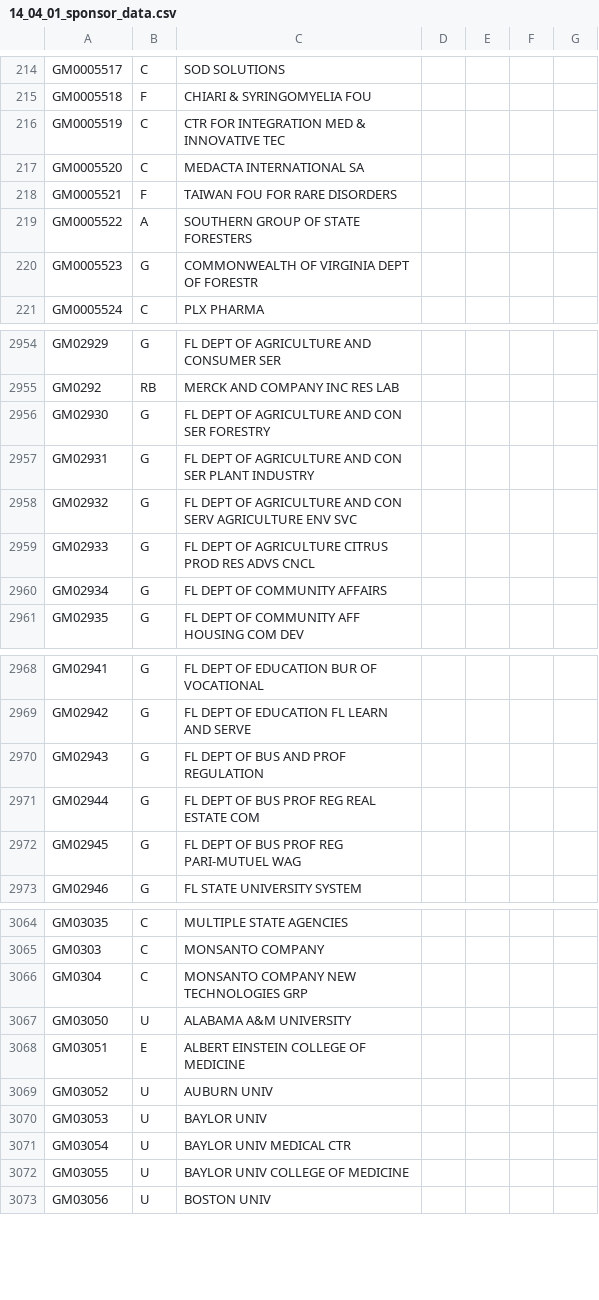
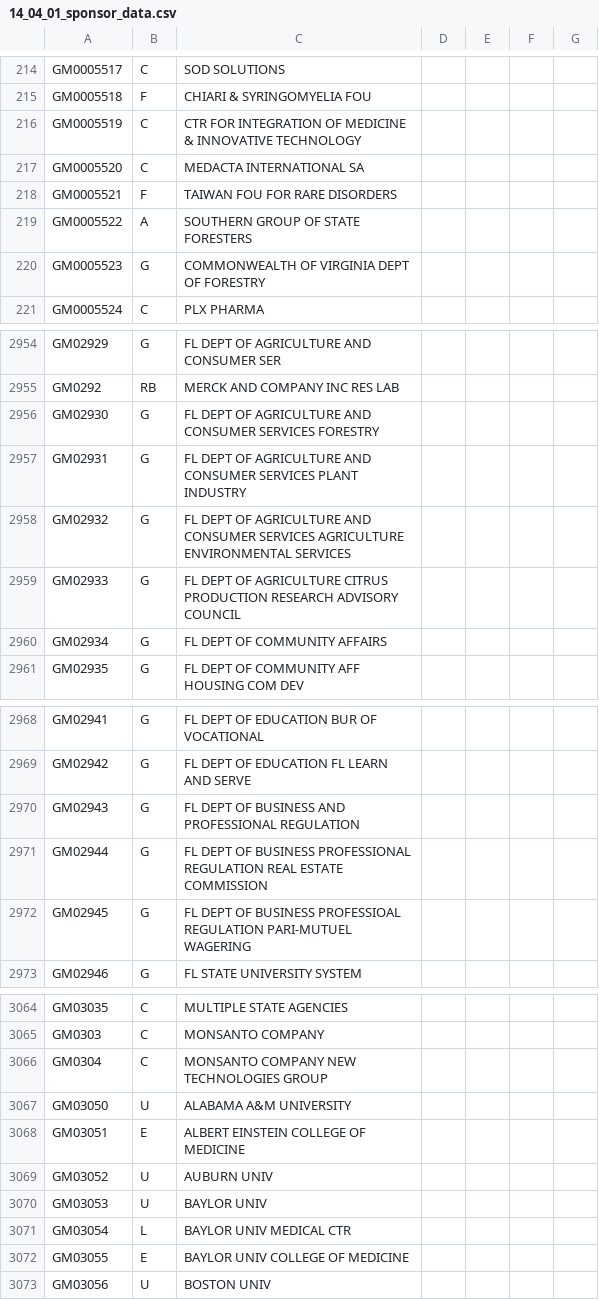
Before and after one commit to mconlon17/vivo-add-sponsors, a CSV file: 14_04_01_sponsor_data.csv, drawn as a sheet; only a part is shown, gaps mark what is left out; the diff covers the shown part only.

```diff
--- a/14_04_01_sponsor_data.csv
+++ b/14_04_01_sponsor_data.csv
@@ -215,3 +215,3 @@ GM0005517|C|SOD SOLUTIONS
 GM0005518|F|CHIARI & SYRINGOMYELIA FOU
-GM0005519|C|CTR FOR INTEGRATION MED & INNOVATIVE TEC
+GM0005519|C|CTR FOR INTEGRATION OF MEDICINE & INNOVATIVE TECHNOLOGY
 GM0005520|C|MEDACTA INTERNATIONAL SA
@@ -219,3 +219,3 @@ GM0005521|F|TAIWAN FOU FOR RARE DISORDERS
 GM0005522|A|SOUTHERN GROUP OF STATE FORESTERS
-GM0005523|G|COMMONWEALTH OF VIRGINIA DEPT OF FORESTR
+GM0005523|G|COMMONWEALTH OF VIRGINIA DEPT OF FORESTRY
 GM0005524|C|PLX PHARMA
@@ -2955,6 +2955,6 @@ GM02929|G|FL DEPT OF  AGRICULTURE AND CONSUMER SER
 GM0292|RB|MERCK AND COMPANY INC RES LAB
-GM02930|G|FL DEPT OF  AGRICULTURE AND CON SER FORESTRY
-GM02931|G|FL DEPT OF  AGRICULTURE AND CON SER PLANT INDUSTRY
-GM02932|G|FL DEPT OF  AGRICULTURE AND CON SERV  AGRICULTURE ENV SVC
-GM02933|G|FL DEPT OF  AGRICULTURE CITRUS PROD RES ADVS CNCL
+GM02930|G|FL DEPT OF  AGRICULTURE AND CONSUMER SERVICES FORESTRY
+GM02931|G|FL DEPT OF  AGRICULTURE AND CONSUMER SERVICES PLANT INDUSTRY
+GM02932|G|FL DEPT OF  AGRICULTURE AND CONSUMER SERVICES  AGRICULTURE ENVIRONMENTAL SERVICES
+GM02933|G|FL DEPT OF  AGRICULTURE CITRUS PRODUCTION RESEARCH ADVISORY COUNCIL
 GM02934|G|FL DEPT OF COMMUNITY AFFAIRS
@@ -2969,5 +2969,5 @@ GM02941|G|FL DEPT OF EDUCATION BUR OF VOCATIONAL
 GM02942|G|FL DEPT OF EDUCATION FL LEARN AND SERVE
-GM02943|G|FL DEPT OF BUS AND PROF REGULATION
-GM02944|G|FL DEPT OF BUS PROF REG REAL ESTATE COM
-GM02945|G|FL DEPT OF BUS PROF REG PARI-MUTUEL WAG
+GM02943|G|FL DEPT OF BUSINESS AND PROFESSIONAL REGULATION
+GM02944|G|FL DEPT OF BUSINESS PROFESSIONAL REGULATION REAL ESTATE COMMISSION
+GM02945|G|FL DEPT OF BUSINESS PROFESSIOAL REGULATION PARI-MUTUEL WAGERING
 GM02946|G|FL STATE UNIVERSITY SYSTEM
@@ -3065,3 +3065,3 @@ GM03035|C|MULTIPLE STATE AGENCIES
 GM0303|C|MONSANTO COMPANY
-GM0304|C|MONSANTO COMPANY NEW TECHNOLOGIES GRP
+GM0304|C|MONSANTO COMPANY NEW TECHNOLOGIES GROUP
 GM03050|U|ALABAMA A&M UNIVERSITY
@@ -3070,4 +3070,4 @@ GM03052|U|AUBURN UNIV
 GM03053|U|BAYLOR UNIV
-GM03054|U|BAYLOR UNIV MEDICAL CTR
-GM03055|U|BAYLOR UNIV COLLEGE OF MEDICINE
+GM03054|L|BAYLOR UNIV MEDICAL CTR
+GM03055|E|BAYLOR UNIV COLLEGE OF MEDICINE
 GM03056|U|BOSTON UNIV
```
Also changed, not shown: 69 edited cells elsewhere in this file, 1 other file.
